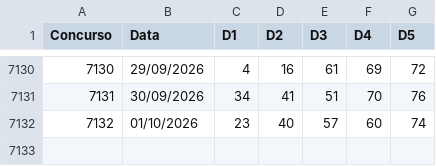
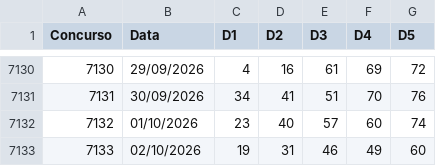
Before and after one commit to vbaiao/sortelab, a CSV file: dados/csv/quina.csv, drawn as a sheet; only a part is shown, gaps mark what is left out; the diff names each change by its address in the sheet, - before the commit and + after, or states it on an @@ line.

```diff
--- a/dados/csv/quina.csv
+++ b/dados/csv/quina.csv
+row 7133: 7133 | 02/10/2026 | 19 | 31 | 46 | 49 | 60
```
Also changed, not shown: 3 other files.
